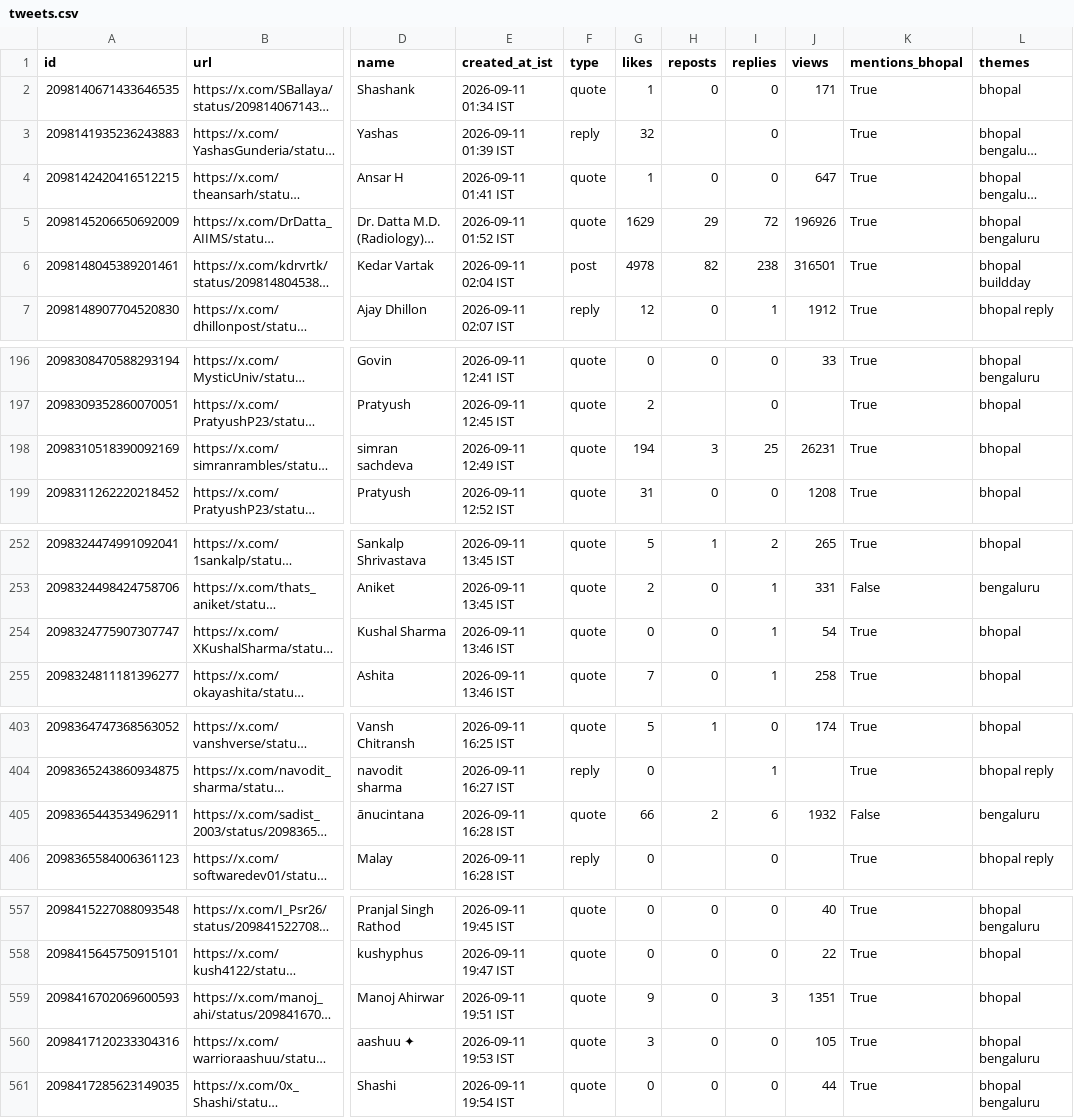
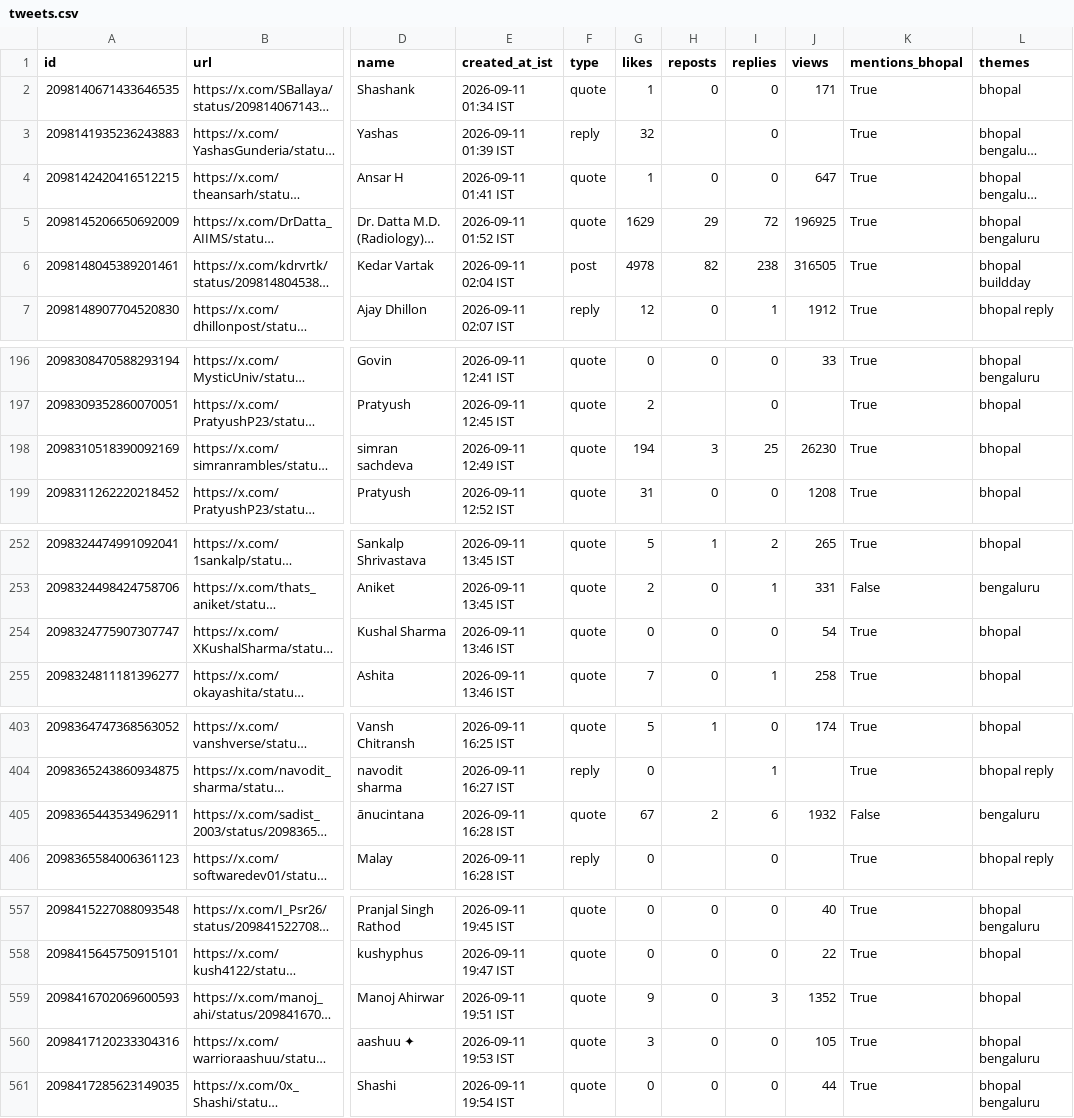
Before and after one commit to Vishal4742/claude-community-bhopal, a CSV file: blog/fable-5-1-build-days-bhopal/tweets.csv, drawn as a sheet; only a part is shown, gaps mark what is left out; long unchanged cells end in …; the diff covers the shown part only; the diff names each change by its address in the sheet, - before the commit and + after, or states it on an @@ line.

```diff
--- a/blog/fable-5-1-build-days-bhopal/tweets.csv
+++ b/blog/fable-5-1-build-days-bhopal/tweets.csv
-J5 (views): 196926
+J5 (views): 196925
-J6 (views): 316501
+J6 (views): 316505
-J198 (views): 26231
+J198 (views): 26230
-I254 (replies): 1
+I254 (replies): 0
-G405 (likes): 66
+G405 (likes): 67
-J559 (views): 1351
+J559 (views): 1352
```
Also changed, not shown: 3 edited cells elsewhere in this file, 2 other files.
